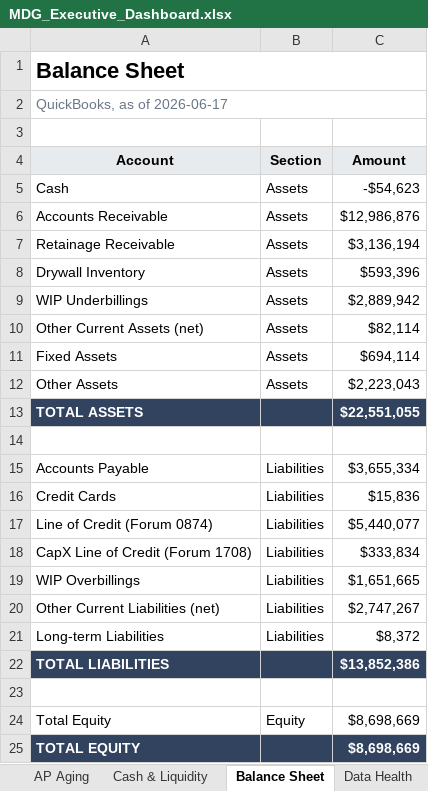
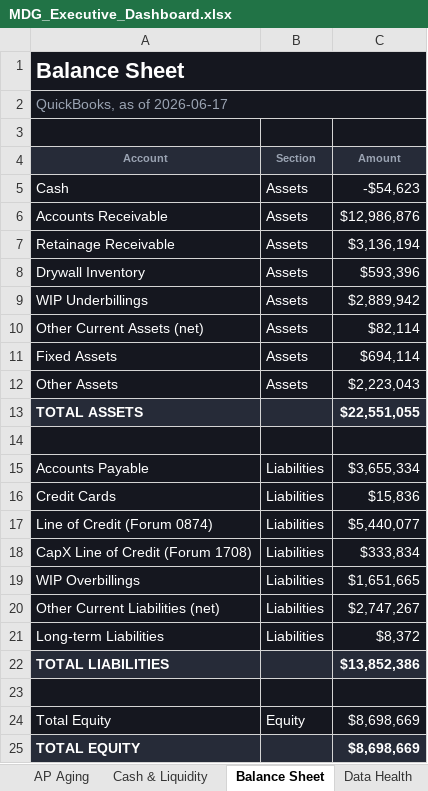
Before and after one commit to hjohnson-bot/refactored-winner, an Excel workbook: mdg-powerbi/output/MDG_Executive_Dashboard.xlsx, sheet Balance Sheet, drawn as a sheet; values as stored, in another font and other column widths than the file's, no borders; the diff names each change by its address in the sheet, - before the commit and + after, or states it on an @@ line.

```diff
--- a/mdg-powerbi/output/MDG_Executive_Dashboard.xlsx (sheet Balance Sheet)
+++ b/mdg-powerbi/output/MDG_Executive_Dashboard.xlsx (sheet Balance Sheet)
-A1:C3 fill: none
+A1:C3 fill: #15171F
-A1 text colour: black
+A1 text colour: #FFFFFF
-A2 text colour: #6B7785
+A2 text colour: #9AA3B2
@@ A4:C4 fill: #E8EBEE → #262B38, text colour: black → #9AA3B2, text size: smaller @@
@@ A5:C12 fill: none → #15171F, text colour: black → #FFFFFF @@
-A13:C13 fill: #31435F
+A13:C13 fill: #262B38
-A14:C21 fill: none
+A14:C21 fill: #15171F
-A15:C21 text colour: black
+A15:C21 text colour: #FFFFFF
-A22:C22 fill: #31435F
+A22:C22 fill: #262B38
-A23:C24 fill: none
+A23:C24 fill: #15171F
-A24:C24 text colour: black
+A24:C24 text colour: #FFFFFF
-A25:C25 fill: #31435F
+A25:C25 fill: #262B38
```
Also changed, not shown: sheet Job Revenue 2026, sheet Project Tracker, sheet AP Aging, sheet Command Center, sheet AR Aging, sheet P&L, 17 more sheets, charts or pictures, 6 other files.
